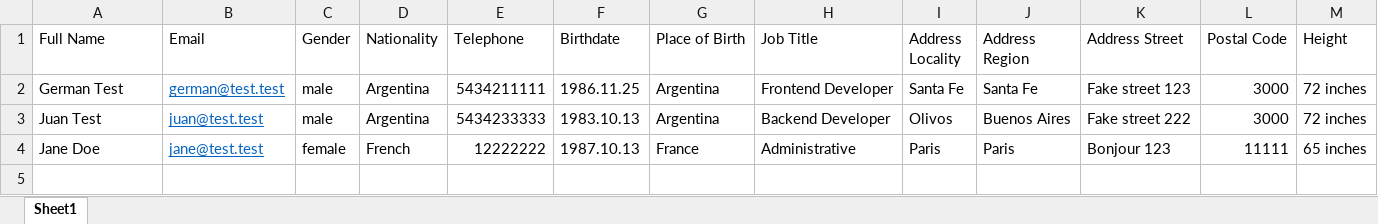
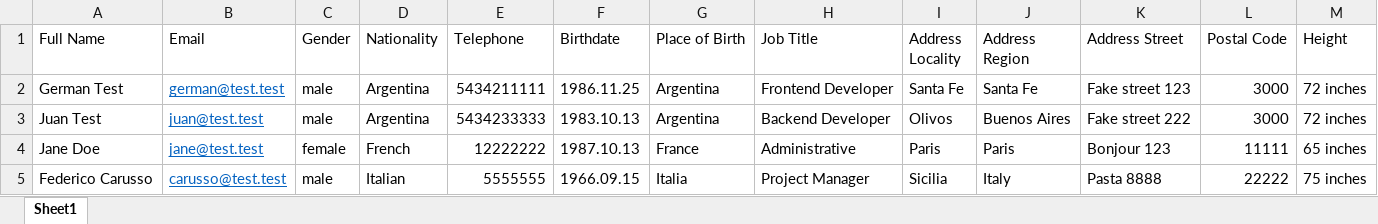
Before and after one commit to Germanaz0/rdf-generator, an Excel workbook: samples/people.xlsx, sheet Sheet1, drawn as a sheet; values as stored, in another font and other column widths than the file's, no borders; the diff names each change by its address in the sheet, - before the commit and + after, or states it on an @@ line.

Commit message:
Fixed readme and sample code

```diff
--- a/samples/people.xlsx (sheet Sheet1)
+++ b/samples/people.xlsx (sheet Sheet1)
+row 5: Federico Carusso | carusso@test.test | male | Italian | 5555555 | 1966.09.15 | Italia | Project Manager | Sicilia | Italy | Pasta 8888 | 22222 | 75 inches
```
Also changed, not shown: 2 other files.
